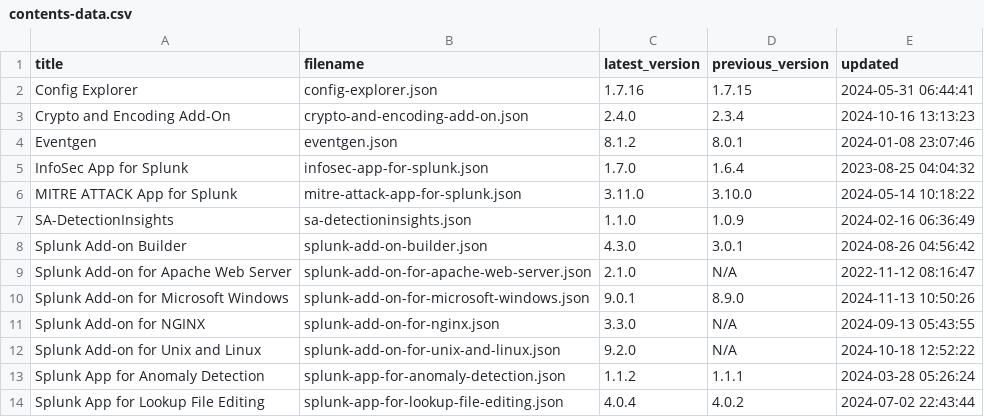
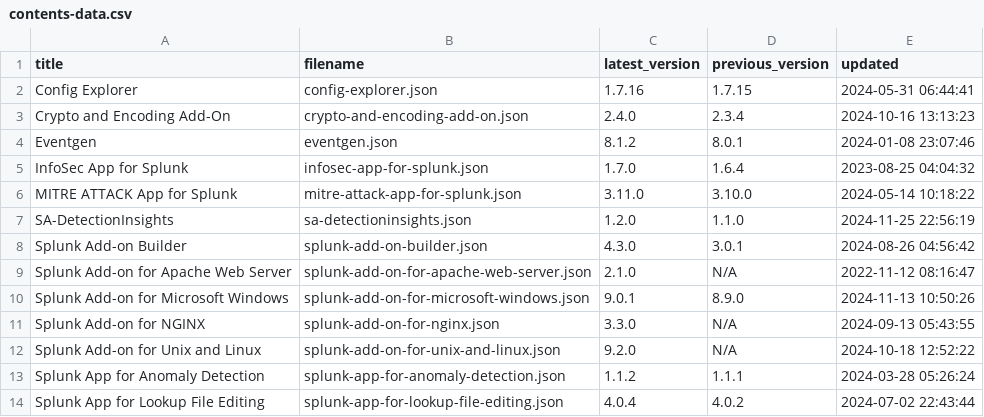
Before and after one commit to tsnaketech/splunk_apps_props, a CSV file: contents-data.csv, drawn as a sheet; only a part is shown.

```diff
--- a/contents-data.csv
+++ b/contents-data.csv
@@ -6,3 +6,3 @@ InfoSec App for Splunk,infosec-app-for-splunk.json,1.7.0,1.6.4,2023-08-25 04:04:
 MITRE ATTACK App for Splunk,mitre-attack-app-for-splunk.json,3.11.0,3.10.0,2024-05-14 10:18:22
-SA-DetectionInsights,sa-detectioninsights.json,1.1.0,1.0.9,2024-02-16 06:36:49
+SA-DetectionInsights,sa-detectioninsights.json,1.2.0,1.1.0,2024-11-25 22:56:19
 Splunk Add-on Builder,splunk-add-on-builder.json,4.3.0,3.0.1,2024-08-26 04:56:42
```
